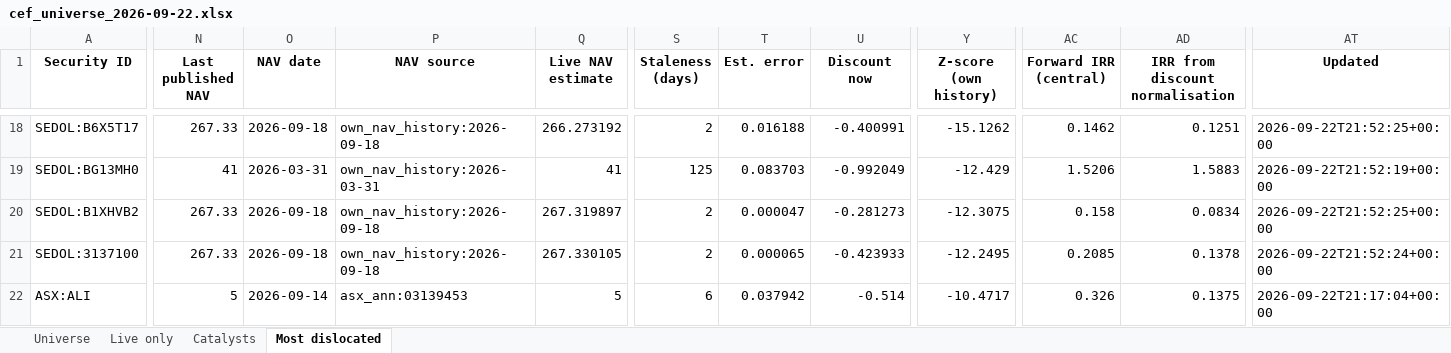
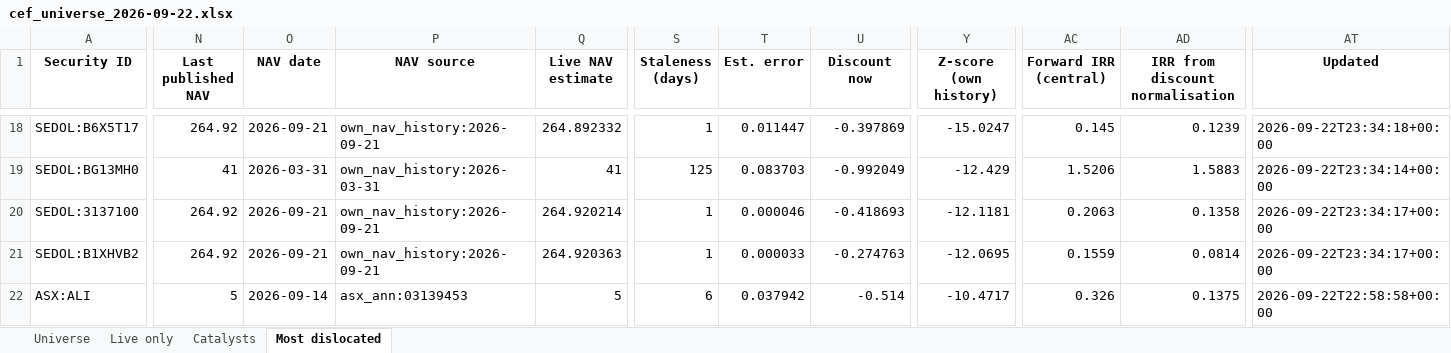
Before and after one commit to hdcapital/cef-research, an Excel workbook: outputs/live/cef_universe_2026-09-22.xlsx, sheet Most dislocated, drawn as a sheet; only a part is shown, gaps mark what is left out; values as stored, in another font and other column widths than the file's, no borders; removed rows and columns are numbered as before the commit, all else as after; rows hold the shown columns only; the diff covers the shown part only; the diff names each change by its address in the sheet, - before the commit and + after, or states it on an @@ line.

```diff
--- a/outputs/live/cef_universe_2026-09-22.xlsx (sheet Most dislocated)
+++ b/outputs/live/cef_universe_2026-09-22.xlsx (sheet Most dislocated)
-N18 (Last published NAV): 267.33
+N18 (Last published NAV): 264.92
-O18 (NAV date): 2026-09-18
+O18 (NAV date): 2026-09-21
-P18 (NAV source): own_nav_history:2026-09-18
+P18 (NAV source): own_nav_history:2026-09-21
-Q18 (Live NAV estimate): 266.273192
+Q18 (Live NAV estimate): 264.892332
-S18 (Staleness (days)): 2
+S18 (Staleness (days)): 1
-T18 (Est. error): 0.016188
+T18 (Est. error): 0.011447
-U18 (Discount now): -0.400991
+U18 (Discount now): -0.397869
-Y18 (Z-score (own history)): -15.1262
+Y18 (Z-score (own history)): -15.0247
-AC18 (Forward IRR (central)): 0.1462
+AC18 (Forward IRR (central)): 0.145
-AD18 (IRR from discount normalisation): 0.1251
+AD18 (IRR from discount normalisation): 0.1239
-AT18 (Updated): 2026-09-22T21:52:25+00:00
+AT18 (Updated): 2026-09-22T23:34:18+00:00
-AT19 (Updated): 2026-09-22T21:52:19+00:00
+AT19 (Updated): 2026-09-22T23:34:14+00:00
-row 20: SEDOL:B1XHVB2 | 267.33 | 2026-09-18 | own_nav_history:2026-09-18 | 267.319897 | 2 | 0.000047 | -0.281273 | -12.3075 | 0.158 | 0.0834 | 2026-09-22T21:52:25+00:00
-N20 (Last published NAV): 267.33
+N20 (Last published NAV): 264.92
-O20 (NAV date): 2026-09-18
+O20 (NAV date): 2026-09-21
-P20 (NAV source): own_nav_history:2026-09-18
+P20 (NAV source): own_nav_history:2026-09-21
-Q20 (Live NAV estimate): 267.330105
+Q20 (Live NAV estimate): 264.920214
-S20 (Staleness (days)): 2
+S20 (Staleness (days)): 1
-T20 (Est. error): 0.000065
+T20 (Est. error): 0.000046
-U20 (Discount now): -0.423933
+U20 (Discount now): -0.418693
-Y20 (Z-score (own history)): -12.2495
+Y20 (Z-score (own history)): -12.1181
-AC20 (Forward IRR (central)): 0.2085
+AC20 (Forward IRR (central)): 0.2063
-AD20 (IRR from discount normalisation): 0.1378
+AD20 (IRR from discount normalisation): 0.1358
-AT20 (Updated): 2026-09-22T21:52:24+00:00
+AT20 (Updated): 2026-09-22T23:34:17+00:00
+row 21: SEDOL:B1XHVB2 | 264.92 | 2026-09-21 | own_nav_history:2026-09-21 | 264.920363 | 1 | 0.000033 | -0.274763 | -12.0695 | 0.1559 | 0.0814 | 2026-09-22T23:34:17+00:00
-AT22 (Updated): 2026-09-22T21:17:04+00:00
+AT22 (Updated): 2026-09-22T22:58:58+00:00
```
Also changed, not shown: 1 added row, 1 removed row and 118 edited cells elsewhere in this sheet, sheet Universe, sheet Live only, 14 other files.
